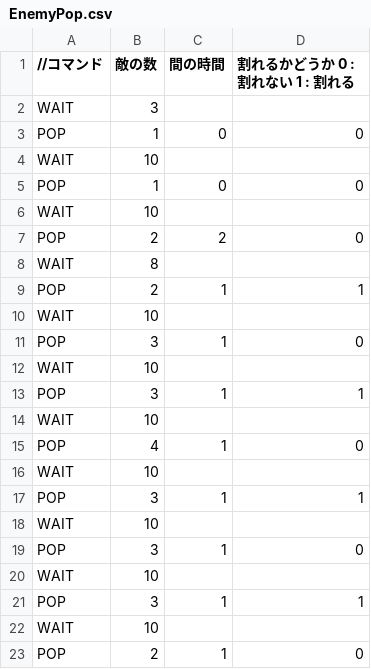
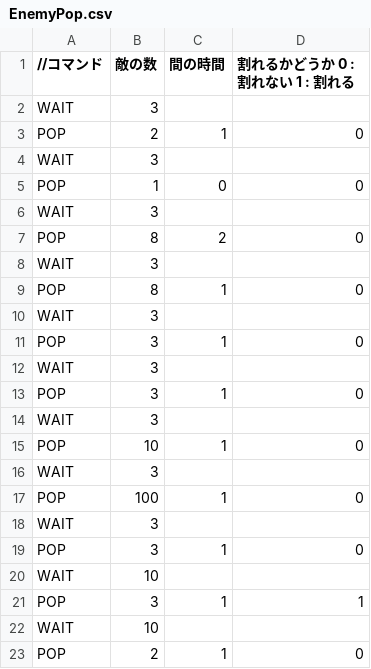
Before and after one commit to OonoYouji/ONEngine, a CSV file: Resources/Texts/EnemyPop.csv, drawn as a sheet; only a part is shown.

Commit message:
csv

```diff
--- a/Resources/Texts/EnemyPop.csv
+++ b/Resources/Texts/EnemyPop.csv
@@ -2,18 +2,18 @@
 WAIT,3,,
+POP,2,1,0
+WAIT,3,,
 POP,1,0,0
-WAIT,10,,
-POP,1,0,0
-WAIT,10,,
-POP,2,2,0
-WAIT,8,,
-POP,2,1,1
-WAIT,10,,
+WAIT,3,,
+POP,8,2,0
+WAIT,3,,
+POP,8,1,0
+WAIT,3,,
 POP,3,1,0
-WAIT,10,,
-POP,3,1,1
-WAIT,10,,
-POP,4,1,0
-WAIT,10,,
-POP,3,1,1
-WAIT,10,,
+WAIT,3,,
+POP,3,1,0
+WAIT,3,,
+POP,10,1,0
+WAIT,3,,
+POP,100,1,0
+WAIT,3,,
 POP,3,1,0
```
